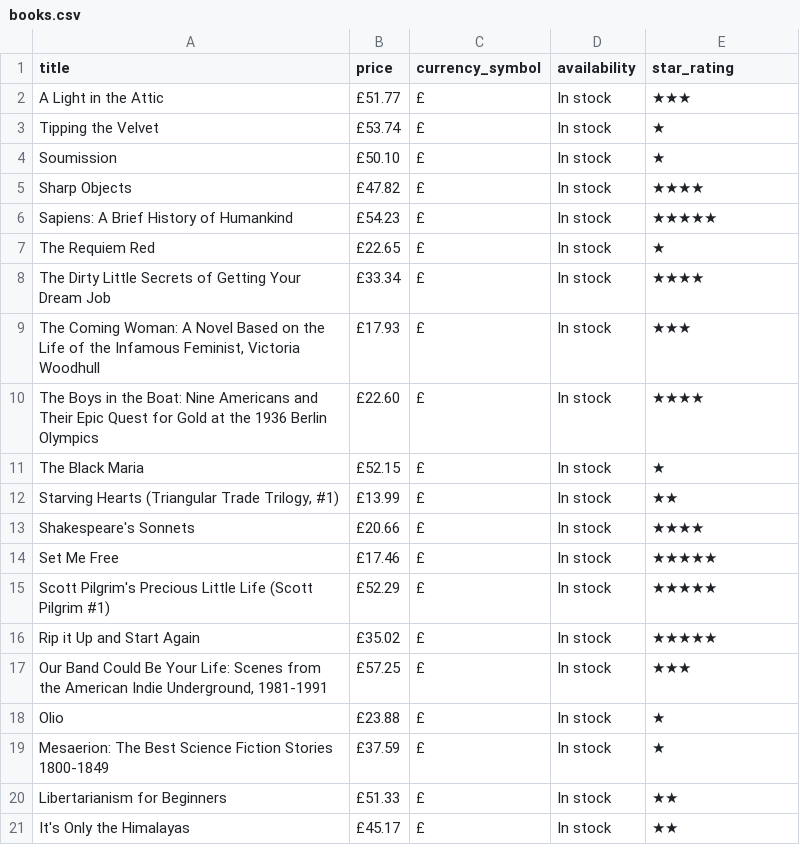
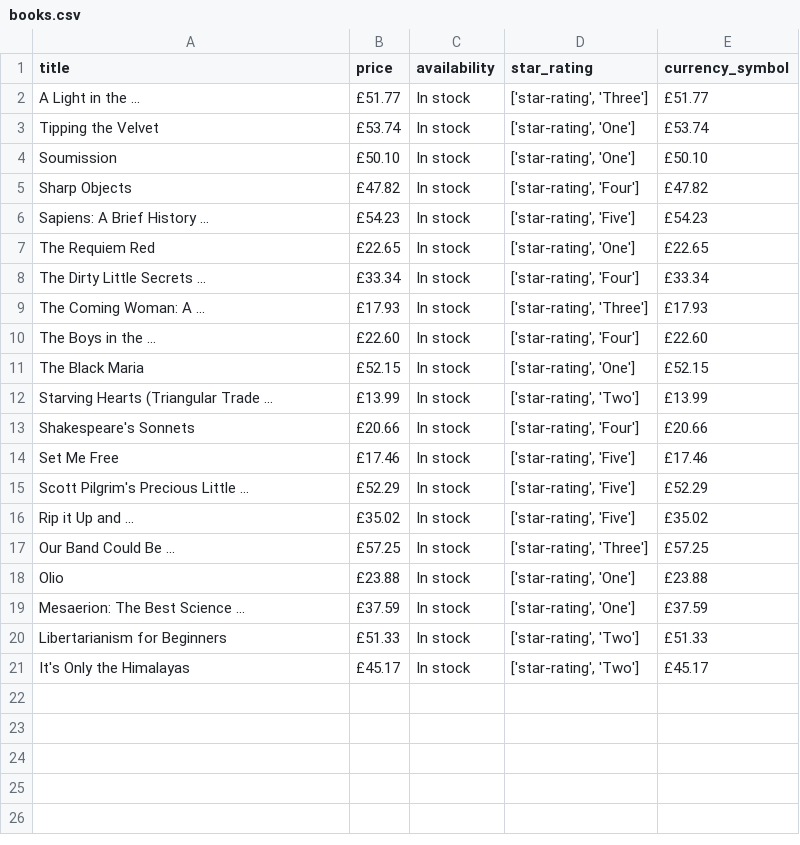
Before and after one commit to Azzurre/Page-Scraper, a CSV file: books.csv, drawn as a sheet; removed rows and columns are numbered as before the commit, all else as after; the diff names each change by its address in the sheet, - before the commit and + after, or states it on an @@ line.

Commit message:
Refactor main function to implement structured data extraction and save results to CSV

```diff
--- a/books.csv
+++ b/books.csv
-column C (currency_symbol), rows 2-21: all £
+column E (currency_symbol), rows 2-21: £51.77 | £53.74 | £50.10 | £47.82 | £54.23 | £22.65 | £33.34 | £17.93 | £22.60 | £52.15 | £13.99 | £20.66 | £17.46 | £52.29 | £35.02 | £57.25 | £23.88 | £37.59 | £51.33 | £45.17
-A2 (title): A Light in the Attic
+A2 (title): A Light in the ...
-D2 (star_rating): ★★★
+D2 (star_rating): ['star-rating', 'Three']
-D3:D4 (star_rating): ★
+D3:D4 (star_rating): ['star-rating', 'One']
-D5 (star_rating): ★★★★
+D5 (star_rating): ['star-rating', 'Four']
-A6 (title): Sapiens: A Brief History of Humankind
+A6 (title): Sapiens: A Brief History ...
-D6 (star_rating): ★★★★★
+D6 (star_rating): ['star-rating', 'Five']
-D7 (star_rating): ★
+D7 (star_rating): ['star-rating', 'One']
-A8 (title): The Dirty Little Secrets of Getting Your Dream Job
+A8 (title): The Dirty Little Secrets ...
-D8 (star_rating): ★★★★
+D8 (star_rating): ['star-rating', 'Four']
-A9 (title): …Woman: A Novel Based on the Life of the Infamous Feminist, Victoria Woodhull
+A9 (title): …Woman: A ...
-D9 (star_rating): ★★★
+D9 (star_rating): ['star-rating', 'Three']
-A10 (title): …in the Boat: Nine Americans and Their Epic Quest for Gold at the 1936 Berlin Olympics
+A10 (title): …in the ...
-D10 (star_rating): ★★★★
+D10 (star_rating): ['star-rating', 'Four']
-D11 (star_rating): ★
+D11 (star_rating): ['star-rating', 'One']
-A12 (title): Starving Hearts (Triangular Trade Trilogy, #1)
+A12 (title): Starving Hearts (Triangular Trade ...
-D12 (star_rating): ★★
+D12 (star_rating): ['star-rating', 'Two']
-D13 (star_rating): ★★★★
+D13 (star_rating): ['star-rating', 'Four']
-D14:D16 (star_rating): ★★★★★
+D14:D16 (star_rating): ['star-rating', 'Five']
-A15 (title): Scott Pilgrim's Precious Little Life (Scott Pilgrim #1)
+A15 (title): Scott Pilgrim's Precious Little ...
-A16 (title): Rip it Up and Start Again
+A16 (title): Rip it Up and ...
-A17 (title): …Could Be Your Life: Scenes from the American Indie Underground, 1981-1991
+A17 (title): …Could Be ...
-D17 (star_rating): ★★★
+D17 (star_rating): ['star-rating', 'Three']
-D18:D19 (star_rating): ★
+D18:D19 (star_rating): ['star-rating', 'One']
-A19 (title): Mesaerion: The Best Science Fiction Stories 1800-1849
+A19 (title): Mesaerion: The Best Science ...
-D20:D21 (star_rating): ★★
+D20:D21 (star_rating): ['star-rating', 'Two']
```
Also changed, not shown: 2 other files.
